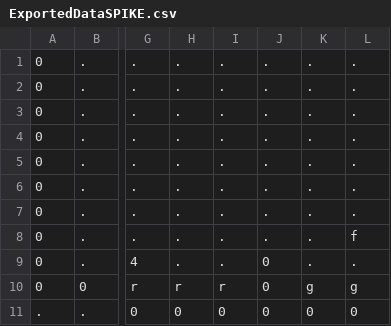
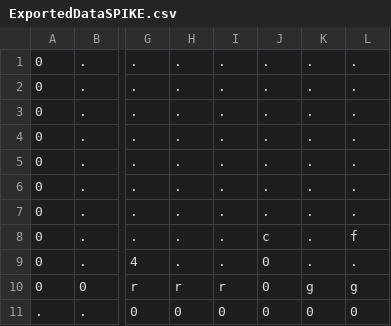
Before and after one commit to Marecko/OT_Bakay_ExcelEscape, a CSV file: ExportedDataSPIKE.csv, drawn as a sheet; only a part is shown, gaps mark what is left out; the diff names each change by its address in the sheet, - before the commit and + after, or states it on an @@ line.

```diff
--- a/ExportedDataSPIKE.csv
+++ b/ExportedDataSPIKE.csv
-J8: .
+J8: c
```
Also changed, not shown: 2 other files.
